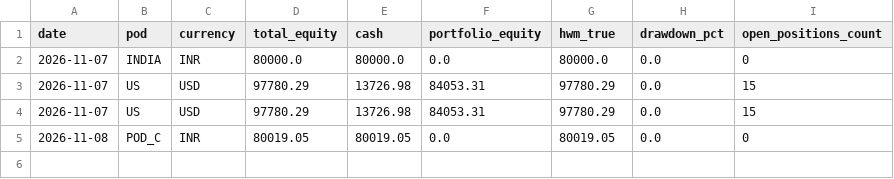
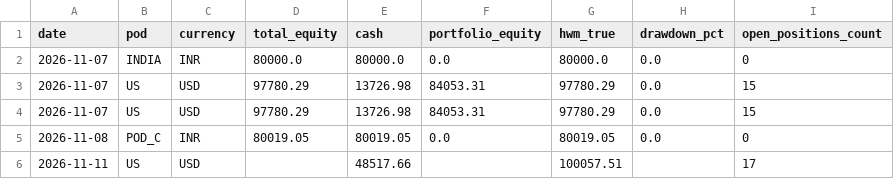
Before and after one commit to rain2002/trading_bot, a CSV file: trading_system/data/paper_equity_log.csv, drawn as a sheet; the diff names each change by its address in the sheet, - before the commit and + after, or states it on an @@ line.

```diff
--- a/trading_system/data/paper_equity_log.csv
+++ b/trading_system/data/paper_equity_log.csv
+row 6: 2026-11-11 | US | USD |  | 48517.66 |  | 100057.51 |  | 17
```
Also changed, not shown: 2 other files.
